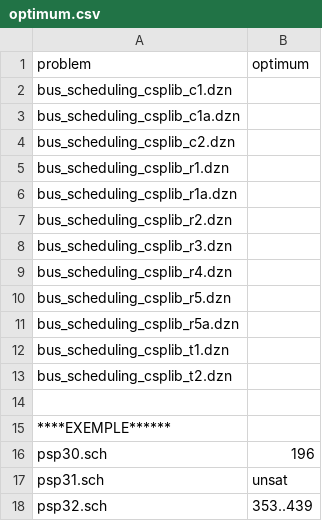
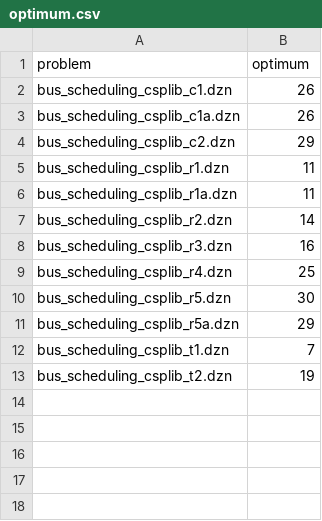
Before and after one commit to ptal/AbSolute, a CSV file: benchmark/example/bus_scheduling/csplib/optimum/optimum.csv, drawn as a sheet.

```diff
--- a/benchmark/example/bus_scheduling/csplib/optimum/optimum.csv
+++ b/benchmark/example/bus_scheduling/csplib/optimum/optimum.csv
@@ -1,18 +1,13 @@
 problem,optimum
-bus_scheduling_csplib_c1.dzn,
-bus_scheduling_csplib_c1a.dzn,
-bus_scheduling_csplib_c2.dzn,
-bus_scheduling_csplib_r1.dzn,
-bus_scheduling_csplib_r1a.dzn,
-bus_scheduling_csplib_r2.dzn,
-bus_scheduling_csplib_r3.dzn,
-bus_scheduling_csplib_r4.dzn,
-bus_scheduling_csplib_r5.dzn,
-bus_scheduling_csplib_r5a.dzn,
-bus_scheduling_csplib_t1.dzn,
-bus_scheduling_csplib_t2.dzn,
-
-****EXEMPLE******
-psp30.sch,196
-psp31.sch,unsat
-psp32.sch,353..439
+bus_scheduling_csplib_c1.dzn,26
+bus_scheduling_csplib_c1a.dzn,26
+bus_scheduling_csplib_c2.dzn,29
+bus_scheduling_csplib_r1.dzn,11
+bus_scheduling_csplib_r1a.dzn,11
+bus_scheduling_csplib_r2.dzn,14
+bus_scheduling_csplib_r3.dzn,16
+bus_scheduling_csplib_r4.dzn,25
+bus_scheduling_csplib_r5.dzn,30
+bus_scheduling_csplib_r5a.dzn,29
+bus_scheduling_csplib_t1.dzn,7
+bus_scheduling_csplib_t2.dzn,19
```
Also changed, not shown: benchmark/example/bus_scheduling/csplib/Chuffed/first_fail-lb.csv, benchmark/example/bus_scheduling/csplib/Gecode/first_fail-lb.csv, 1 other file.
